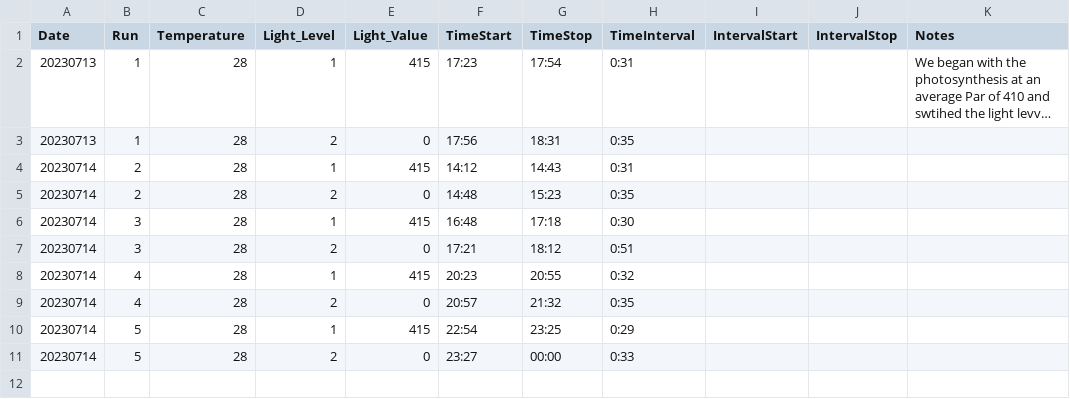
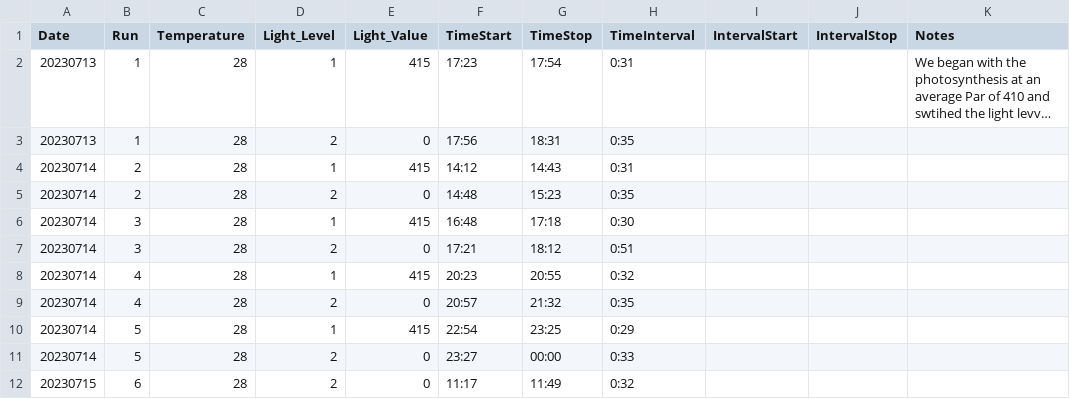
Before and after one commit to hputnam/Past_Heat_Treat, a CSV file: data/pr_sdr/PR_SDR_Run_Info.csv, drawn as a sheet; long unchanged cells end in ….

Commit message:
Update PR_SDR_Run_Info.csv

```diff
--- a/data/pr_sdr/PR_SDR_Run_Info.csv
+++ b/data/pr_sdr/PR_SDR_Run_Info.csv
@@ -11 +11,2 @@ Date,Run,Temperature,Light_Level,Light_Value,TimeStart,TimeStop,TimeInterval,Int
 20230714,5,28,2,0,23:27,00:00,0:33,,,
+20230715,6,28,2,0,11:17,11:49,0:32,,,
```
